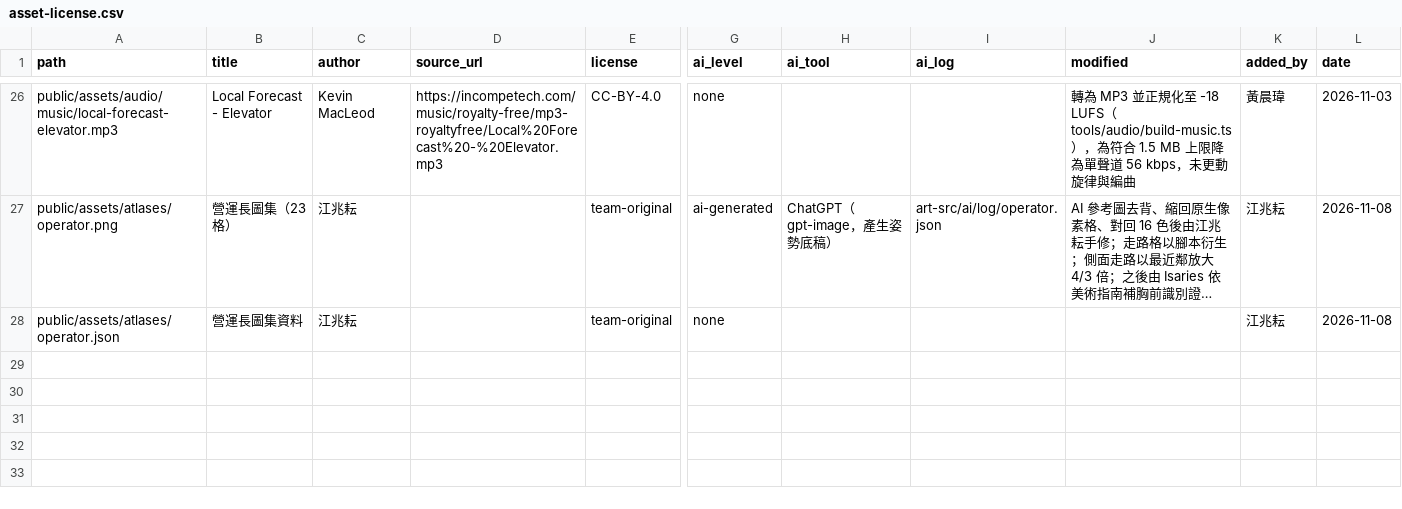
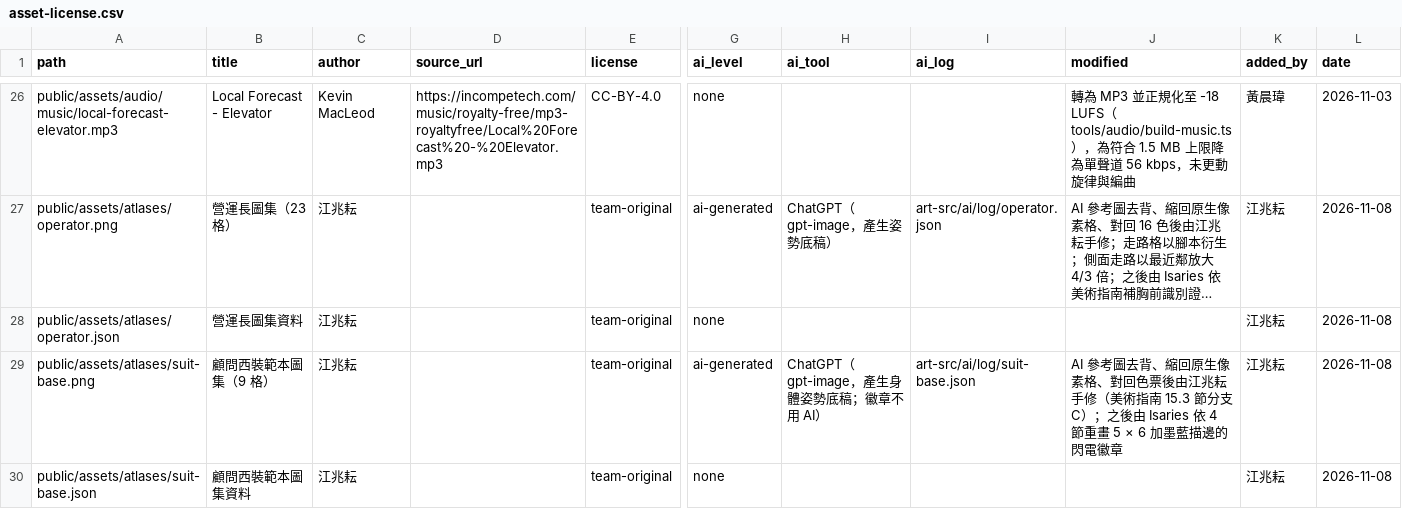
Before and after one commit to 115-1-NTNU-Game-Programming-POLS/body-inc, a CSV file: docs/art/asset-license.csv, drawn as a sheet; only a part is shown, gaps mark what is left out; long unchanged cells end in …; rows hold the shown columns only; the diff names each change by its address in the sheet, - before the commit and + after, or states it on an @@ line.

Commit message:
Replace the suit-base placeholder atlas with the nine hand-finished paper-puppet frames (#90)
* Update index.json

* Update asset-license.csv

* Add files via upload

* Add files via upload

* Add suit-base.aseprite source

* Redraw the suit badge, pad the atlas and adopt branch C

- The lightning badge is redrawn by hand to section 4: a 5 x 6 gold
  bolt with a navy outline on the front and back walk frames and the
  front windup and attack frames, 4 x 5 or the old pixels outlined
  where the pose leaves no room. Side views keep their badge.
- Frames are laid 2 px apart (13.4 --shape-padding 2); pixels unchanged.
- The body frames come from AI pose images, which 12.1 allowed only for
  the operator. Branch C is adopted on top of B in 12.1 and 15.3, with a
  revision log entry, and ai_level becomes ai-generated.

Raised in the #90 review.

---------

Co-authored-by: Isaries <leolove3very@gmail.com>

```diff
--- a/docs/art/asset-license.csv
+++ b/docs/art/asset-license.csv
+row 29: public/assets/atlases/suit-base.png | 顧問西裝範本圖集（9 格） | 江兆耘 |  | team-original | ai-generated | ChatGPT（gpt-image，產生身體姿勢底稿；徽章不用 AI） | art-src/ai/log/suit-base.json | AI 參考圖去背、縮回原生像素格、對回色票後由江兆耘手修（美術指南 15.3 節分支 C）；之後由 Isaries 依 4 節重畫 5 × 6 加墨藍描邊的閃電徽章 | 江兆耘 | 2026-11-08
+row 30: public/assets/atlases/suit-base.json | 顧問西裝範本圖集資料 | 江兆耘 |  | team-original | none |  |  |  | 江兆耘 | 2026-11-08
```
Also changed, not shown: 6 other files.
